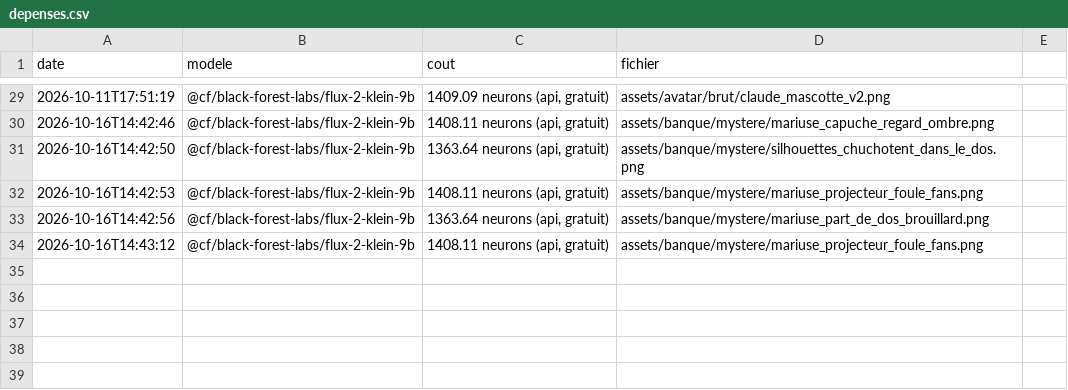
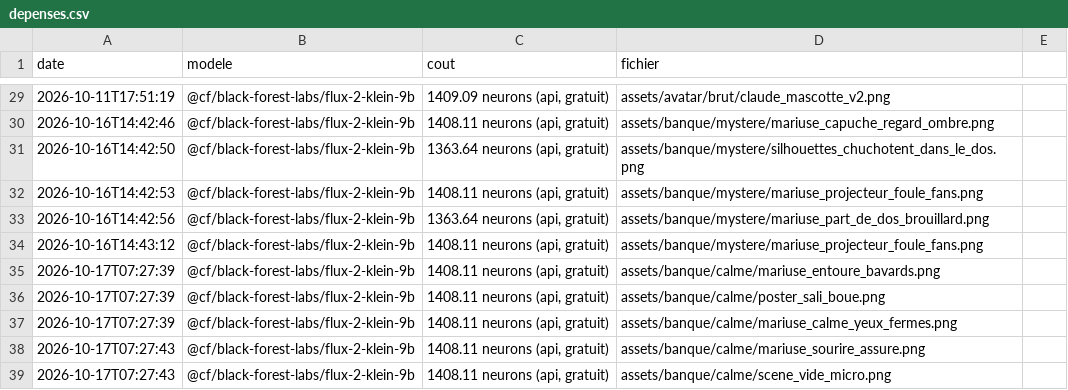
Before and after one commit to maruise237/Montage-vid-o-, a CSV file: assets/avatar/depenses.csv, drawn as a sheet; only a part is shown, gaps mark what is left out.

```diff
--- a/assets/avatar/depenses.csv
+++ b/assets/avatar/depenses.csv
@@ -34 +34,6 @@ date,modele,cout,fichier
 2026-10-16T14:43:12,@cf/black-forest-labs/flux-2-klein-9b,"1408.11 neurons (api, gratuit)",assets/banque/mystere/mariuse_projecteur_foule_fans.png
+2026-10-17T07:27:39,@cf/black-forest-labs/flux-2-klein-9b,"1408.11 neurons (api, gratuit)",assets/banque/calme/mariuse_entoure_bavards.png
+2026-10-17T07:27:39,@cf/black-forest-labs/flux-2-klein-9b,"1408.11 neurons (api, gratuit)",assets/banque/calme/poster_sali_boue.png
+2026-10-17T07:27:39,@cf/black-forest-labs/flux-2-klein-9b,"1408.11 neurons (api, gratuit)",assets/banque/calme/mariuse_calme_yeux_fermes.png
+2026-10-17T07:27:43,@cf/black-forest-labs/flux-2-klein-9b,"1408.11 neurons (api, gratuit)",assets/banque/calme/mariuse_sourire_assure.png
+2026-10-17T07:27:43,@cf/black-forest-labs/flux-2-klein-9b,"1408.11 neurons (api, gratuit)",assets/banque/calme/scene_vide_micro.png
```
